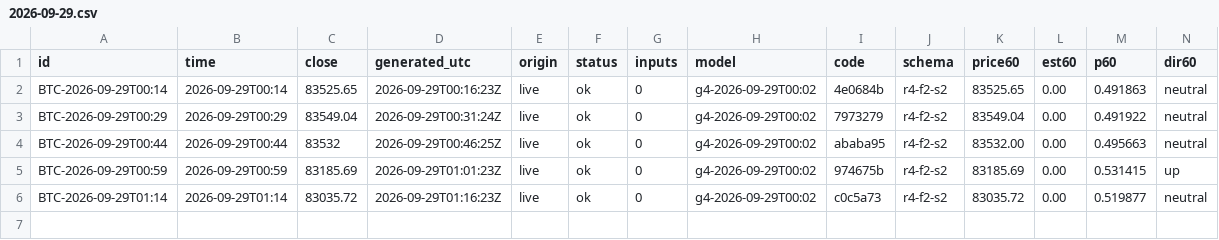
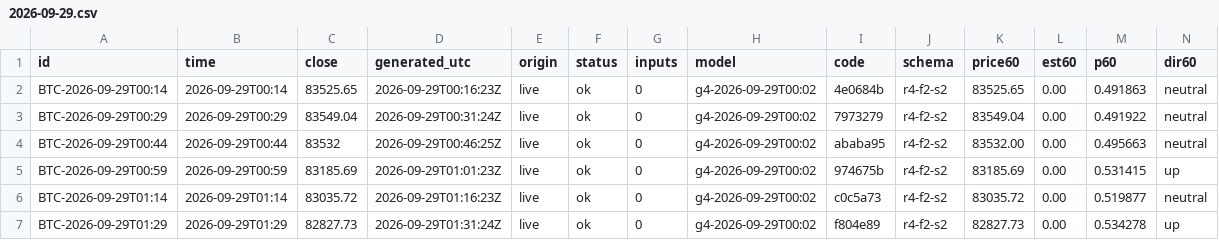
Before and after one commit to omidabduli/bitcoin-self-improving-prediction, a CSV file: data/predictions/2026-09-29.csv, drawn as a sheet; only a part is shown; rows hold the shown columns only; the diff names each change by its address in the sheet, - before the commit and + after, or states it on an @@ line.

```diff
--- a/data/predictions/2026-09-29.csv
+++ b/data/predictions/2026-09-29.csv
+row 7: BTC-2026-09-29T01:29 | 2026-09-29T01:29 | 82827.73 | 2026-09-29T01:31:24Z | live | ok | 0 | g4-2026-09-29T00:02 | f804e89 | r4-f2-s2 | 82827.73 | 0.00 | 0.534278 | up
```
Also changed, not shown: 3 other files.
